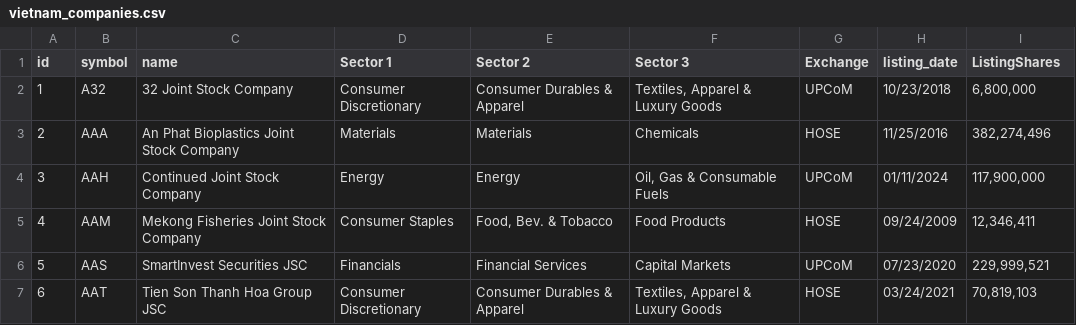
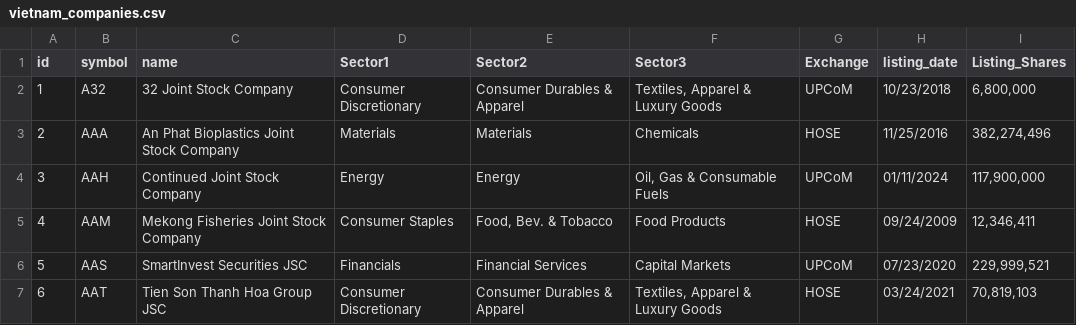
Before and after one commit to youngsu-park-69/vietnam-stock-data, a CSV file: data/vietnam_companies.csv, drawn as a sheet; only a part is shown.

Commit message:
Update vietnam_companies.csv

```diff
--- a/data/vietnam_companies.csv
+++ b/data/vietnam_companies.csv
@@ -1,2 +1,2 @@
-id,symbol,name,Sector 1,Sector 2,Sector 3,Exchange,listing_date,ListingShares
+id,symbol,name,Sector1,Sector2,Sector3,Exchange,listing_date,Listing_Shares
 1,A32,32 Joint Stock Company,Consumer Discretionary,Consumer Durables & Apparel,"Textiles, Apparel & Luxury Goods",UPCoM,10/23/2018,"6,800,000"
```
